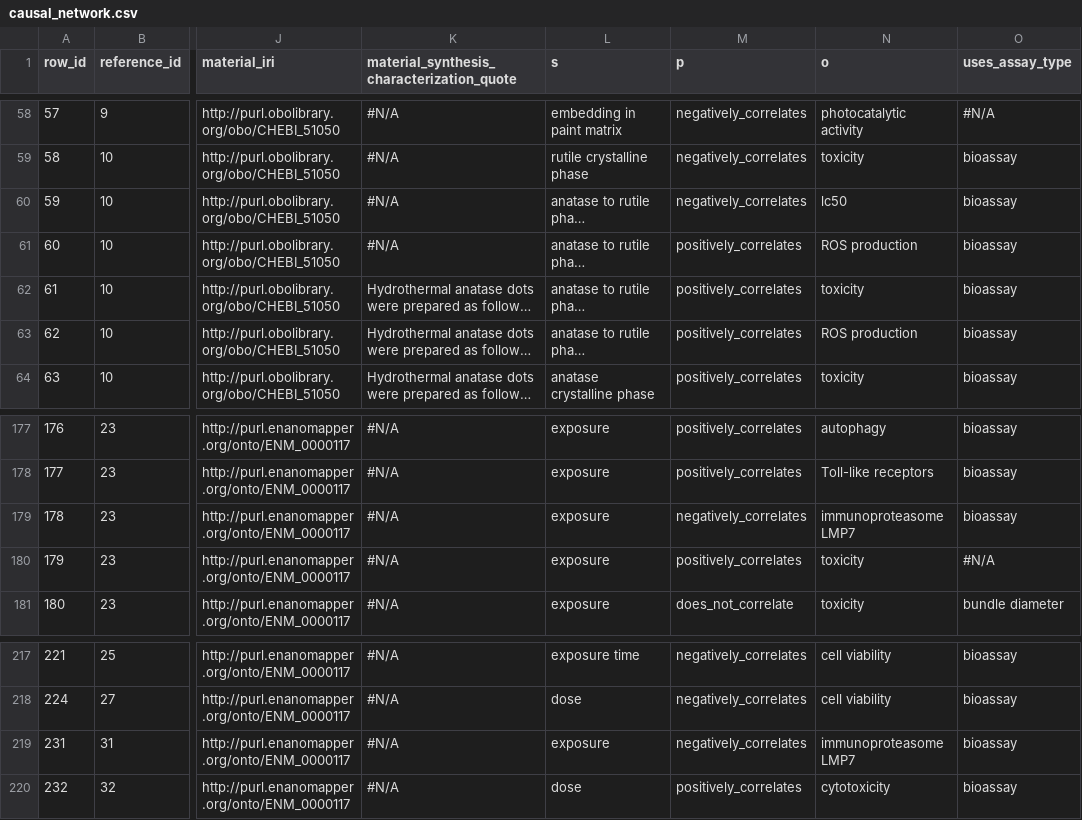
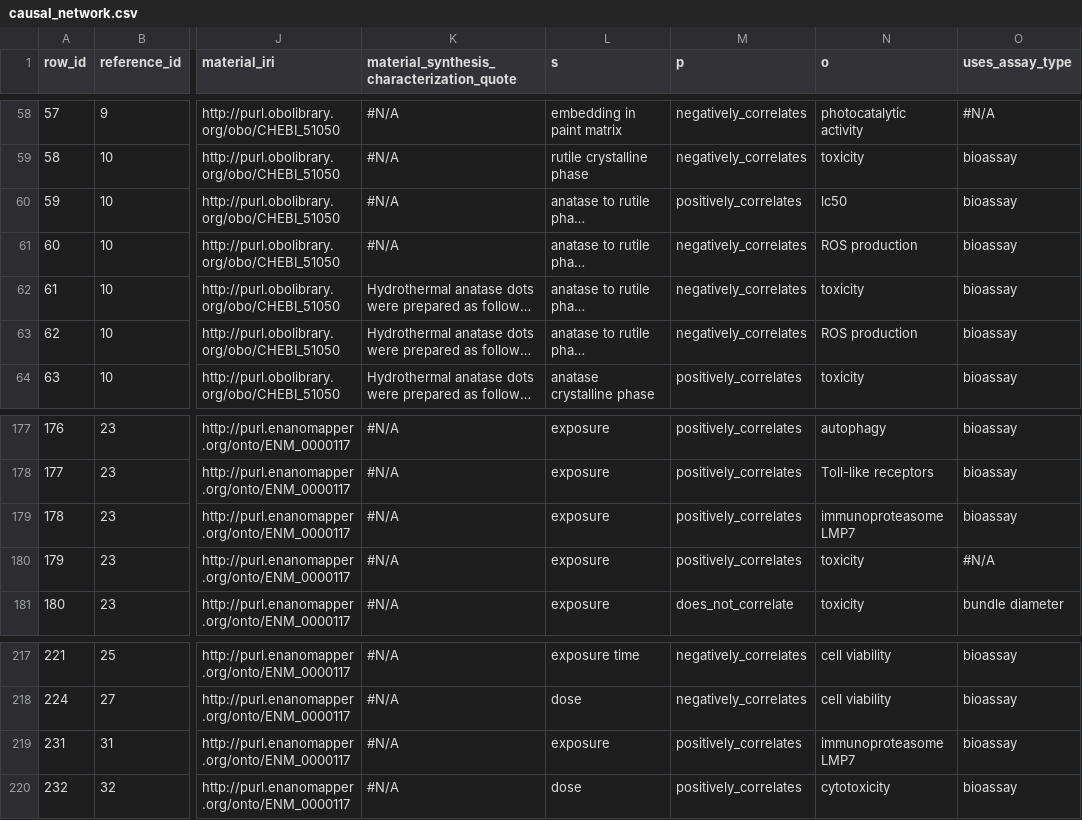
Before and after one commit to h2020-sbd4nano/SbD4Nano_Causal_RDF, a CSV file: data/causal_network.csv, drawn as a sheet; only a part is shown, gaps mark what is left out; long unchanged cells end in …; the diff names each change by its address in the sheet, - before the commit and + after, or states it on an @@ line.

```diff
--- a/data/causal_network.csv
+++ b/data/causal_network.csv
-M60 (p): negatively_correlates
+M60 (p): positively_correlates
-M61:M63 (p): positively_correlates
+M61:M63 (p): negatively_correlates
-M179 (p): negatively_correlates
+M179 (p): positively_correlates
-M219 (p): negatively_correlates
+M219 (p): positively_correlates
```
Also changed, not shown: data/iris.tsv, docs/assets/dashboard-data.tsv, 2 other files.
